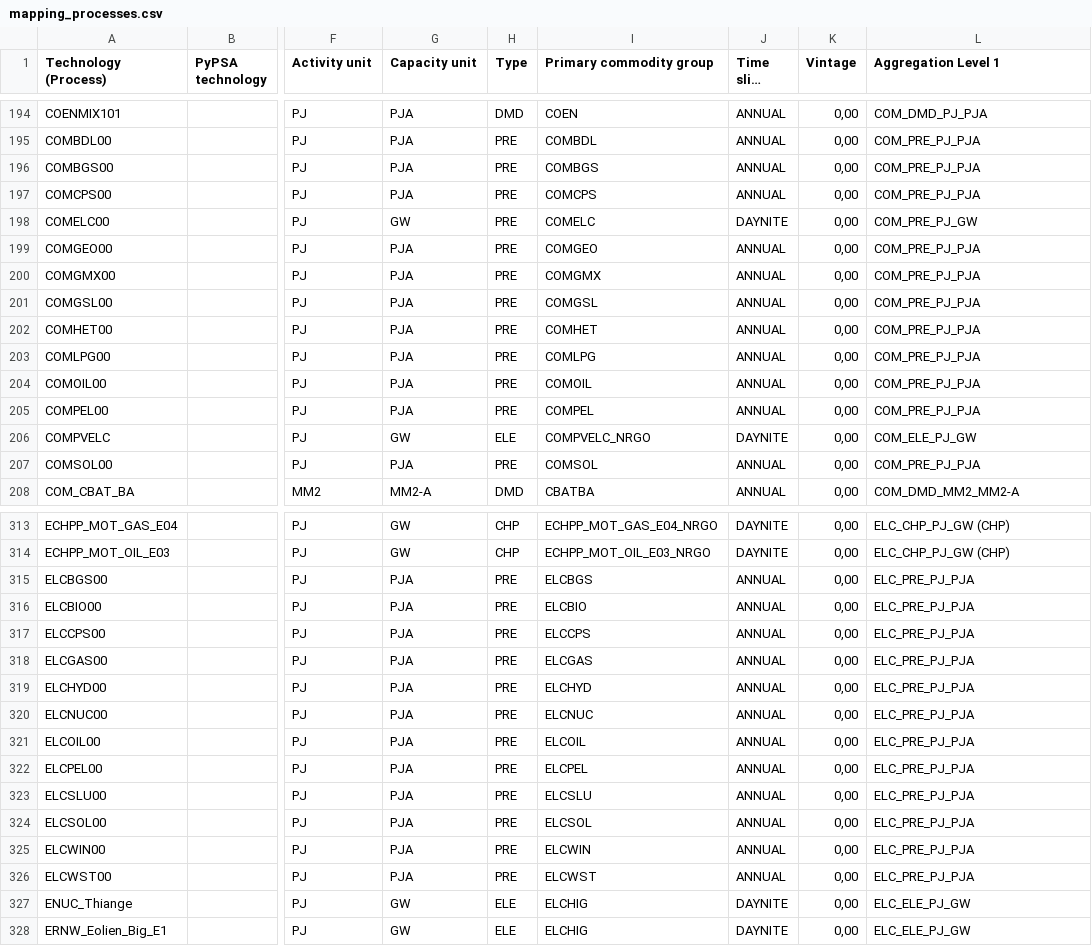
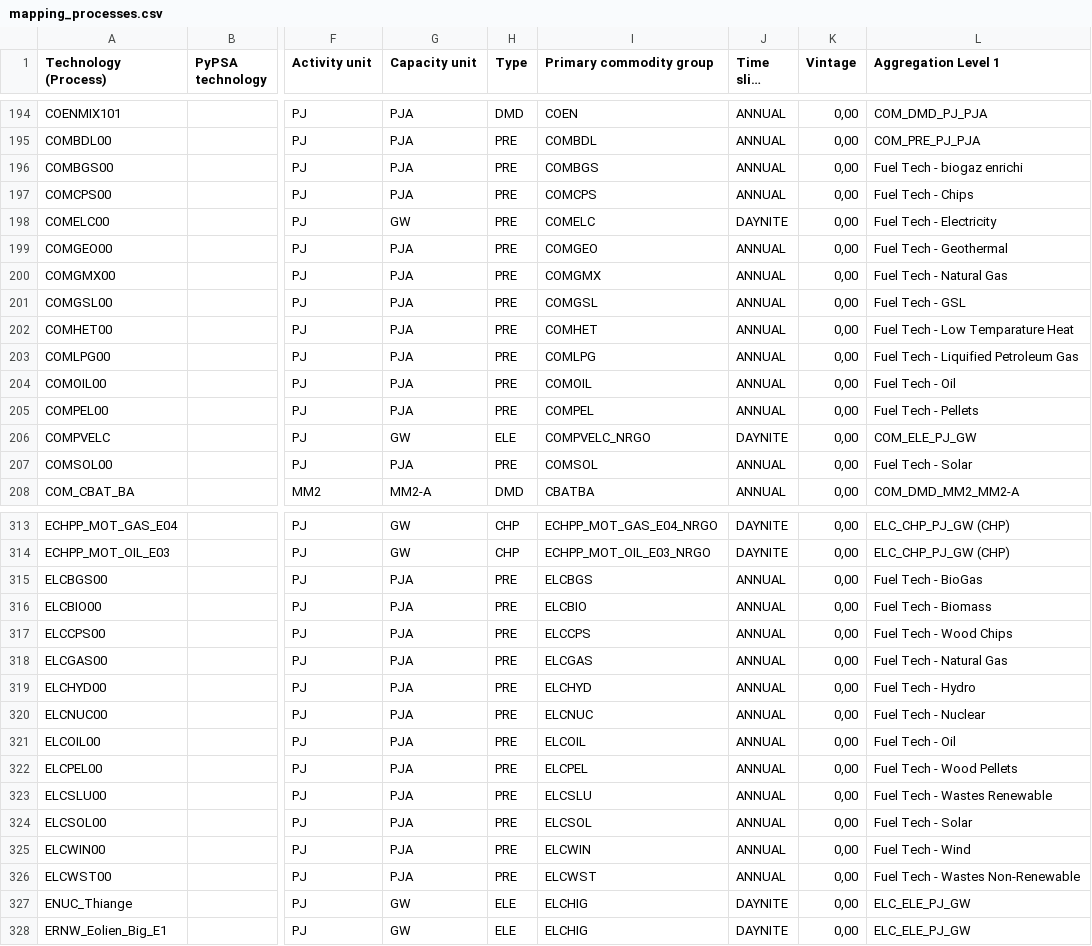
Before and after one commit to IntSusEnergySystems/TIMES_PyPSA, a CSV file: data/mapping_processes.csv, drawn as a sheet; only a part is shown, gaps mark what is left out; long unchanged cells end in …; the diff covers the shown part only; the diff names each change by its address in the sheet, - before the commit and + after, or states it on an @@ line.

Commit message:
Enhance mapping processes by updating descriptions for clarity and applying the "Fuel Tech" rule to streamline the aggregation level. Updated the output format to include relevant columns for better visibility.

```diff
--- a/data/mapping_processes.csv
+++ b/data/mapping_processes.csv
-L196 (Aggregation Level 1): COM_PRE_PJ_PJA
+L196 (Aggregation Level 1): Fuel Tech - biogaz enrichi
-L197 (Aggregation Level 1): COM_PRE_PJ_PJA
+L197 (Aggregation Level 1): Fuel Tech - Chips
-L198 (Aggregation Level 1): COM_PRE_PJ_GW
+L198 (Aggregation Level 1): Fuel Tech - Electricity
-L199 (Aggregation Level 1): COM_PRE_PJ_PJA
+L199 (Aggregation Level 1): Fuel Tech - Geothermal
-L200 (Aggregation Level 1): COM_PRE_PJ_PJA
+L200 (Aggregation Level 1): Fuel Tech - Natural Gas
-L201 (Aggregation Level 1): COM_PRE_PJ_PJA
+L201 (Aggregation Level 1): Fuel Tech - GSL
-L202 (Aggregation Level 1): COM_PRE_PJ_PJA
+L202 (Aggregation Level 1): Fuel Tech - Low Temparature Heat
-L203 (Aggregation Level 1): COM_PRE_PJ_PJA
+L203 (Aggregation Level 1): Fuel Tech - Liquified Petroleum Gas
-L204 (Aggregation Level 1): COM_PRE_PJ_PJA
+L204 (Aggregation Level 1): Fuel Tech - Oil
-L205 (Aggregation Level 1): COM_PRE_PJ_PJA
+L205 (Aggregation Level 1): Fuel Tech - Pellets
-L207 (Aggregation Level 1): COM_PRE_PJ_PJA
+L207 (Aggregation Level 1): Fuel Tech - Solar
-L315 (Aggregation Level 1): ELC_PRE_PJ_PJA
+L315 (Aggregation Level 1): Fuel Tech - BioGas
-L316 (Aggregation Level 1): ELC_PRE_PJ_PJA
+L316 (Aggregation Level 1): Fuel Tech - Biomass
-L317 (Aggregation Level 1): ELC_PRE_PJ_PJA
+L317 (Aggregation Level 1): Fuel Tech - Wood Chips
-L318 (Aggregation Level 1): ELC_PRE_PJ_PJA
+L318 (Aggregation Level 1): Fuel Tech - Natural Gas
-L319 (Aggregation Level 1): ELC_PRE_PJ_PJA
+L319 (Aggregation Level 1): Fuel Tech - Hydro
-L320 (Aggregation Level 1): ELC_PRE_PJ_PJA
+L320 (Aggregation Level 1): Fuel Tech - Nuclear
-L321 (Aggregation Level 1): ELC_PRE_PJ_PJA
+L321 (Aggregation Level 1): Fuel Tech - Oil
-L322 (Aggregation Level 1): ELC_PRE_PJ_PJA
+L322 (Aggregation Level 1): Fuel Tech - Wood Pellets
-L323 (Aggregation Level 1): ELC_PRE_PJ_PJA
+L323 (Aggregation Level 1): Fuel Tech - Wastes Renewable
-L324 (Aggregation Level 1): ELC_PRE_PJ_PJA
+L324 (Aggregation Level 1): Fuel Tech - Solar
-L325 (Aggregation Level 1): ELC_PRE_PJ_PJA
+L325 (Aggregation Level 1): Fuel Tech - Wind
-L326 (Aggregation Level 1): ELC_PRE_PJ_PJA
+L326 (Aggregation Level 1): Fuel Tech - Wastes Non-Renewable
```
Also changed, not shown: 55 edited cells elsewhere in this file, 1 other file.
